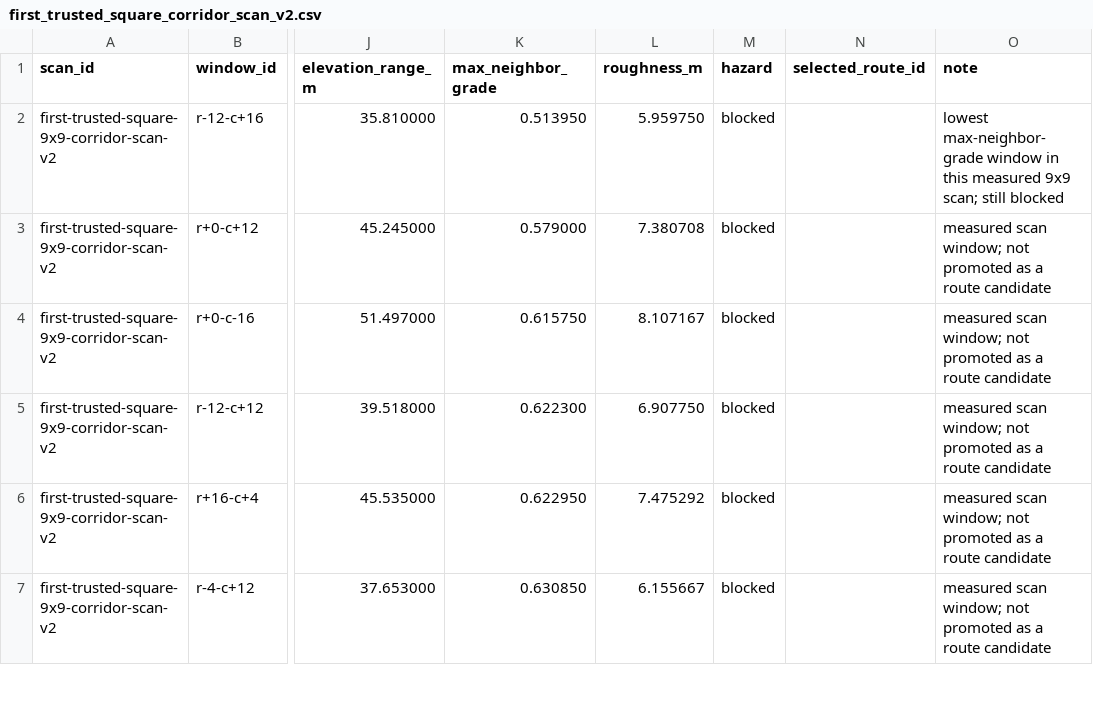
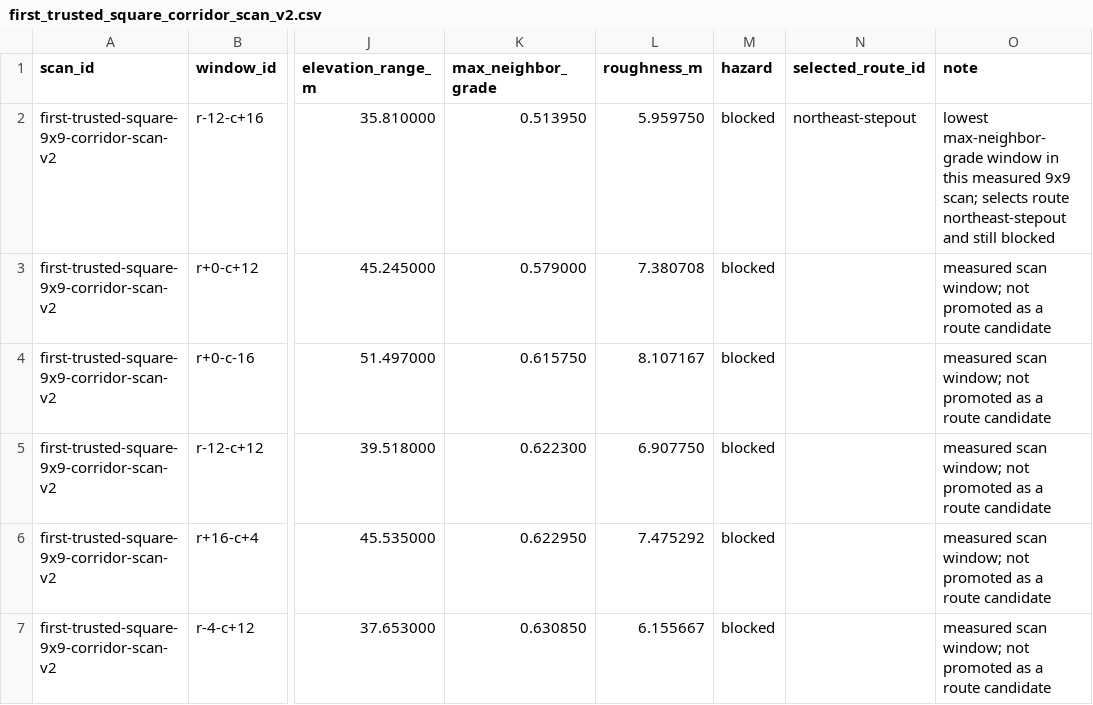
Before and after one commit to vectie/moonmoon, a CSV file: data/sources/lro_lola/first_trusted_square_corridor_scan_v2.csv, drawn as a sheet; only a part is shown, gaps mark what is left out; the diff names each change by its address in the sheet, - before the commit and + after, or states it on an @@ line.

Commit message:
Promote corridor route and root facade

```diff
--- a/data/sources/lro_lola/first_trusted_square_corridor_scan_v2.csv
+++ b/data/sources/lro_lola/first_trusted_square_corridor_scan_v2.csv
-N2 (selected_route_id): (empty)
+N2 (selected_route_id): northeast-stepout
-O2 (note): …9x9 scan; still blocked
+O2 (note): …9x9 scan; selects route northeast-stepout and still blocked
```
Also changed, not shown: 36 other files.
